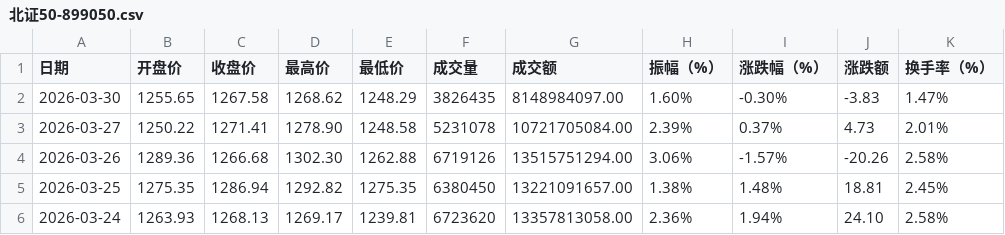
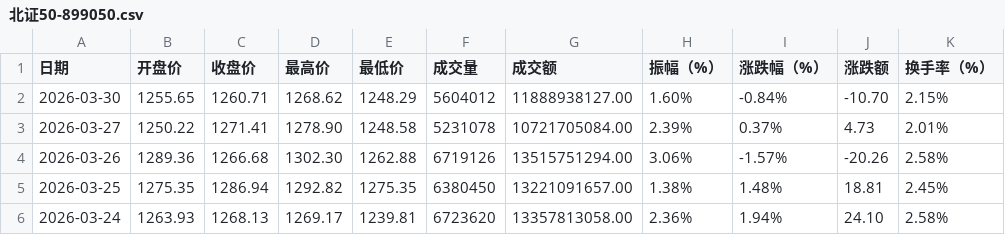
Before and after one commit to cmdSTARMO/market_repo, a CSV file: market_data/北证50-899050.csv, drawn as a sheet; only a part is shown.

```diff
--- a/market_data/北证50-899050.csv
+++ b/market_data/北证50-899050.csv
@@ -1,3 +1,3 @@
 日期,开盘价,收盘价,最高价,最低价,成交量,成交额,振幅（%）,涨跌幅（%）,涨跌额,换手率（%）
-2026-03-30,1255.65,1267.58,1268.62,1248.29,3826435,8148984097.00,1.60%,-0.30%,-3.83,1.47%
+2026-03-30,1255.65,1260.71,1268.62,1248.29,5604012,11888938127.00,1.60%,-0.84%,-10.70,2.15%
 2026-03-27,1250.22,1271.41,1278.90,1248.58,5231078,10721705084.00,2.39%,0.37%,4.73,2.01%
```
Also changed, not shown: market_data/基金指数-000011.csv, market_data/富时巴西-FTBRA.csv, 9 other files.
